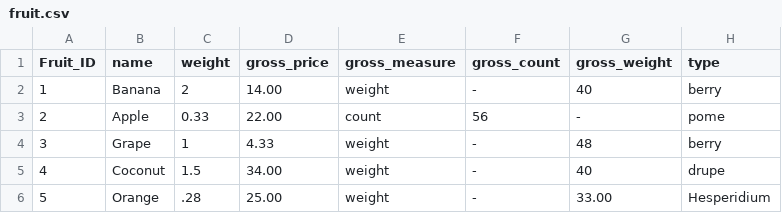
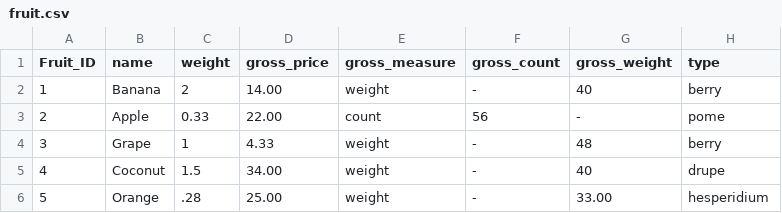
Before and after one commit to nryberg/analytic-kata, a CSV file: data/generate/Apples_and_Oranges/fruit.csv, drawn as a sheet.

```diff
--- a/data/generate/Apples_and_Oranges/fruit.csv
+++ b/data/generate/Apples_and_Oranges/fruit.csv
@@ -5,2 +5,2 @@ Fruit_ID,name,weight,gross_price,gross_measure,gross_count,gross_weight,type
 4,Coconut,1.5,34.00,weight,-,40,drupe
-5,Orange,.28,25.00,weight,-,33.00,Hesperidium
+5,Orange,.28,25.00,weight,-,33.00,hesperidium
```
Also changed, not shown: 2 other files.
